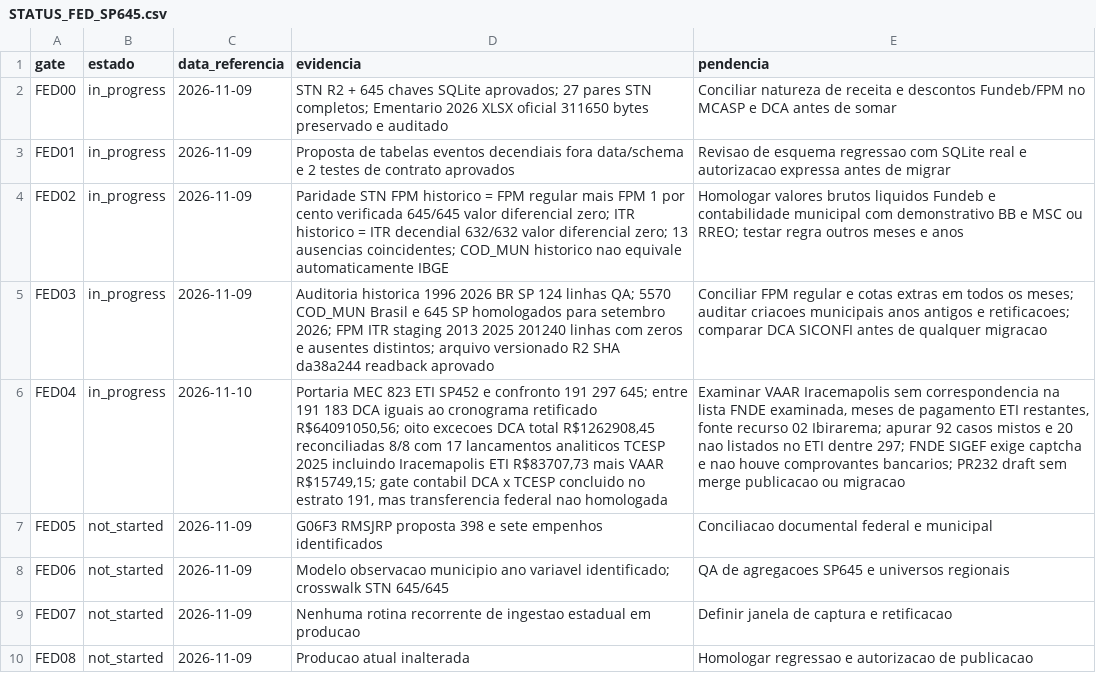
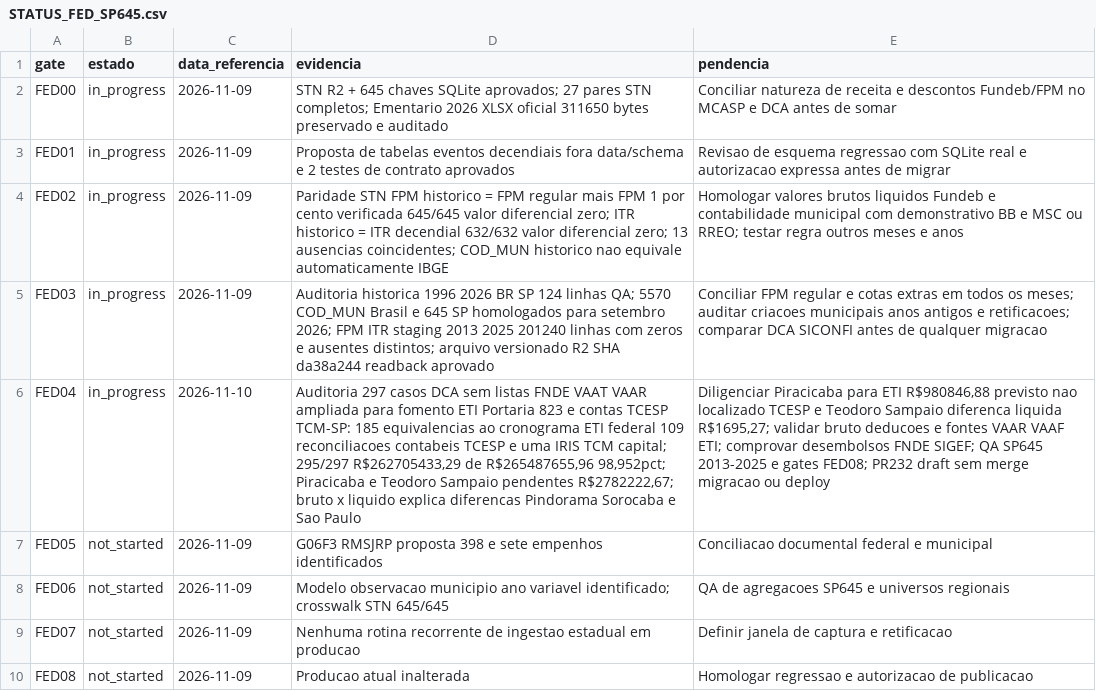
Before and after one commit to hilaliskandar/mapa_do_tesouro, a CSV file: governance/STATUS_FED_SP645.csv, drawn as a sheet; the diff names each change by its address in the sheet, - before the commit and + after, or states it on an @@ line.

Commit message:
governance FED04: registrar balanco 297 com 295 rastreaveis e dois pendentes

```diff
--- a/governance/STATUS_FED_SP645.csv
+++ b/governance/STATUS_FED_SP645.csv
-D6 (evidencia): Portaria MEC 823 ETI SP452 e confronto 191 297 645; entre 191 183 DCA iguais ao cronograma retificado R$64091050,56; oito excecoes DCA total R$1262908,45 reconciliadas 8/8 com 17 lancamentos analiticos TCESP 2025 incluindo Iracemapolis ETI R$83707,73 mais VAAR R$15749,15; gate contabil DCA x TCESP concluido no estrato 191, mas transferencia federal nao homologada
+D6 (evidencia): Auditoria 297 casos DCA sem listas FNDE VAAT VAAR ampliada para fomento ETI Portaria 823 e contas TCESP TCM-SP: 185 equivalencias ao cronograma ETI federal 109 reconciliacoes contabeis TCESP e uma IRIS TCM capital; 295/297 R$262705433,29 de R$265487655,96 98,952pct; Piracicaba e Teodoro Sampaio pendentes R$2782222,67; bruto x liquido explica diferencas Pindorama Sorocaba e Sao Paulo
-E6 (pendencia): Examinar VAAR Iracemapolis sem correspondencia na lista FNDE examinada, meses de pagamento ETI restantes, fonte recurso 02 Ibirarema; apurar 92 casos mistos e 20 nao listados no ETI dentre 297; FNDE SIGEF exige captcha e nao houve comprovantes bancarios; PR232 draft sem merge publicacao ou migracao
+E6 (pendencia): Diligenciar Piracicaba para ETI R$980846,88 previsto nao localizado TCESP e Teodoro Sampaio diferenca liquida R$1695,27; validar bruto deducoes e fontes VAAR VAAF ETI; comprovar desembolsos FNDE SIGEF; QA SP645 2013-2025 e gates FED08; PR232 draft sem merge migracao ou deploy
```
